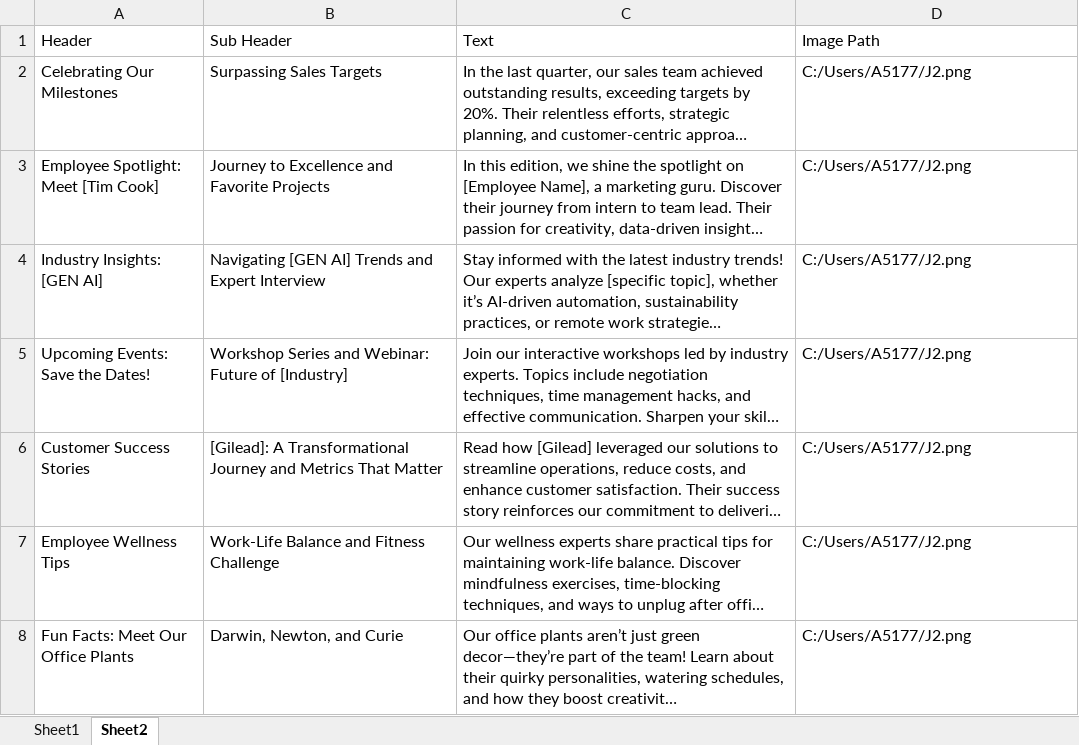
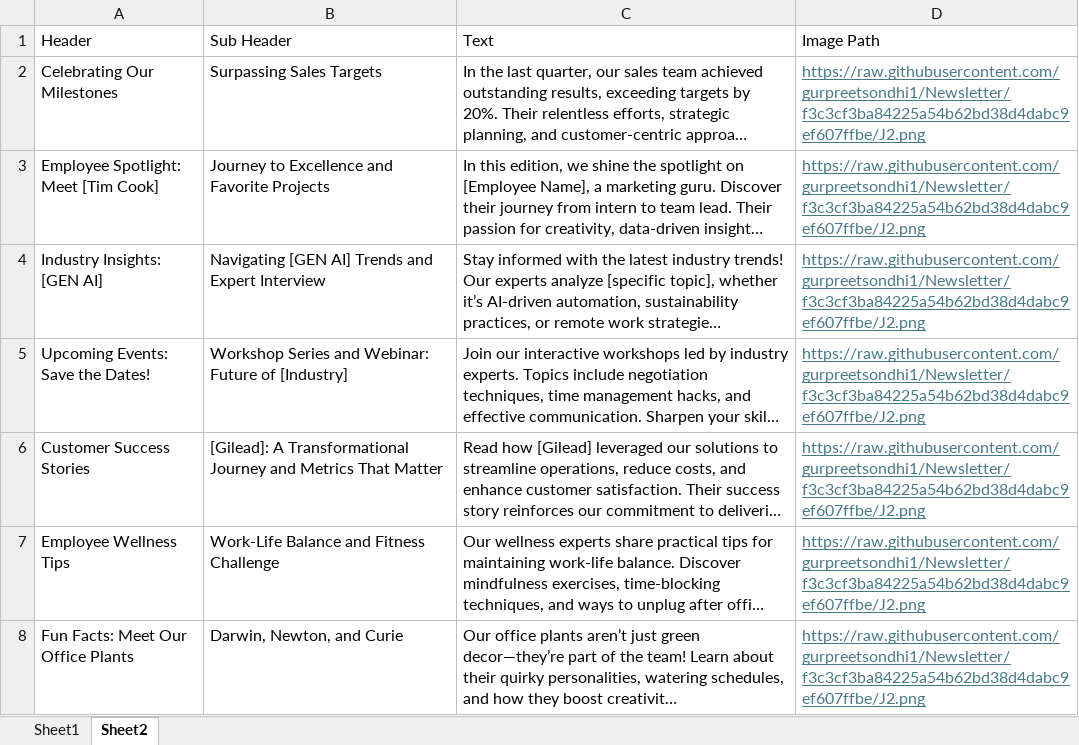
Before and after one commit to gurpreetsondhi1/Newsletter, an Excel workbook: text.xlsx, sheet Sheet2, drawn as a sheet; long unchanged cells end in …; values as stored, in another font and other column widths than the file's, no borders; the diff names each change by its address in the sheet, - before the commit and + after, or states it on an @@ line.

Commit message:
updated excel file

```diff
--- a/text.xlsx (sheet Sheet2)
+++ b/text.xlsx (sheet Sheet2)
-D2:D8 (Image Path): C:/Users/A5177/J2.png
+D2:D8 (Image Path): https://raw.githubusercontent.com/gurpreetsondhi1/Newsletter/f3c3cf3ba84225a54b62bd38d4dabc9ef607ffbe/J2.png
@@ D2:D8 underline: off → on, text colour: black → #467886 @@
```
Also changed, not shown: sheet Sheet1.
